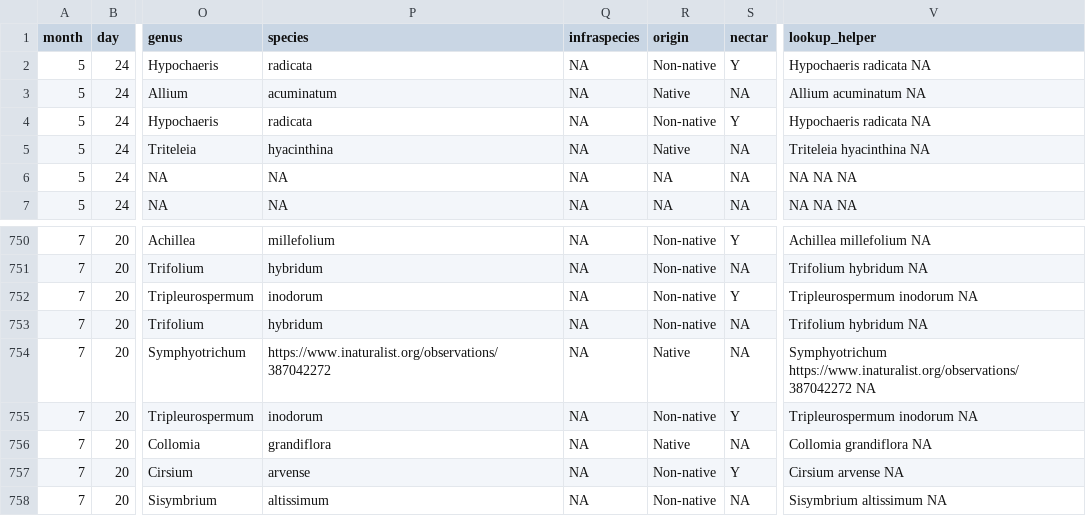
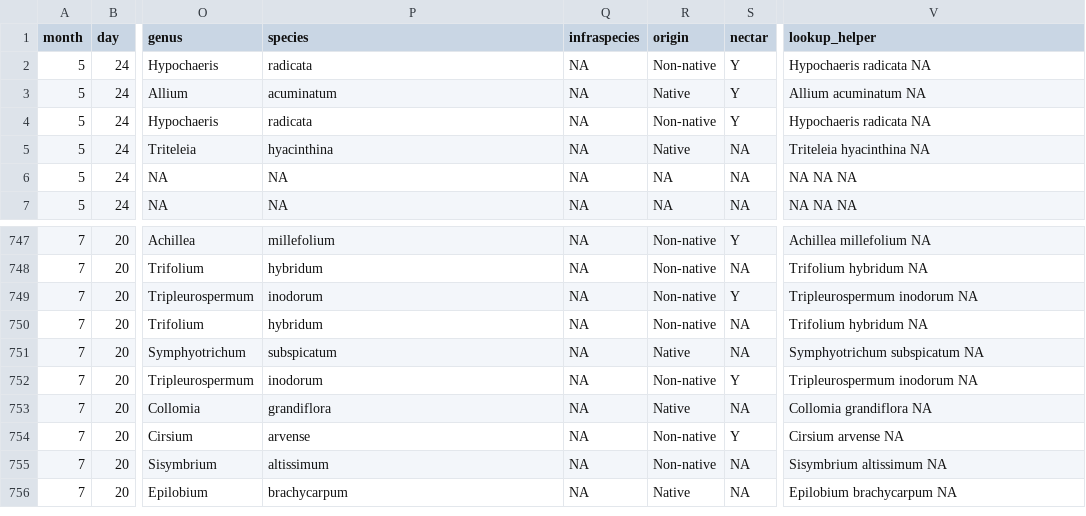
Before and after one commit to finnes1/BIMBY_2026_Field_Season, a CSV file: Clean Data/flowers_clean.csv, drawn as a sheet; only a part is shown, gaps mark what is left out; the shorter side is filled out with more unchanged rows; addresses are those after the commit; the diff covers the shown part only; the diff names each change by its address in the sheet, - before the commit and + after, or states it on an @@ line.

```diff
--- a/Clean Data/flowers_clean.csv
+++ b/Clean Data/flowers_clean.csv
-S3 (nectar): NA
+S3 (nectar): Y
-P751 (species): https://www.inaturalist.org/observations/387042272
+P751 (species): subspicatum
-V751 (lookup_helper): Symphyotrichum https://www.inaturalist.org/observations/387042272 NA
+V751 (lookup_helper): Symphyotrichum subspicatum NA
```
Also changed, not shown: 4 removed rows and 9 edited cells elsewhere in this file, Raw Data/BIMBY-field-work-flowers-2026.csv.
